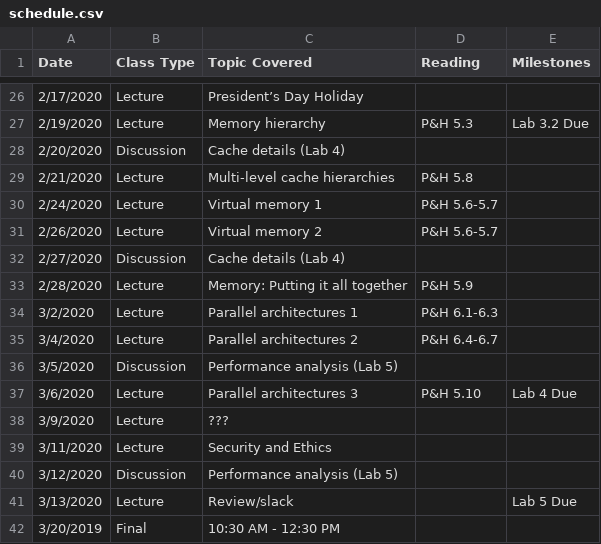
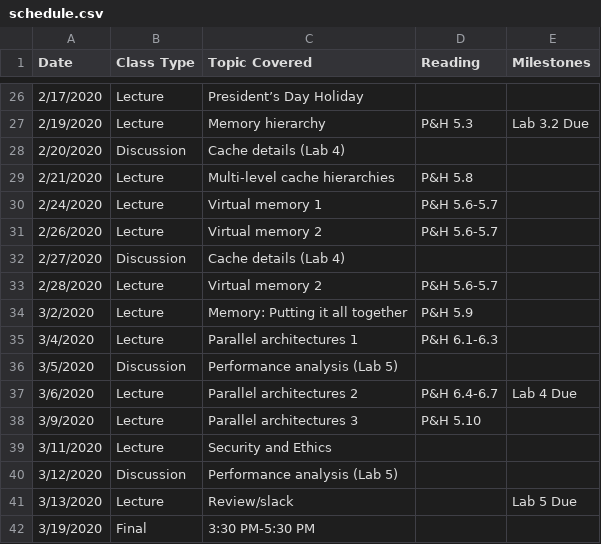
Before and after one commit to jlpteaching/ECS154B, a CSV file: syllabus/schedule.csv, drawn as a sheet; only a part is shown, gaps mark what is left out.

Commit message:
Update schedule.csv

```diff
--- a/syllabus/schedule.csv
+++ b/syllabus/schedule.csv
@@ -32,8 +32,8 @@ Date,Class Type,Topic Covered,Reading,Milestones
 2/27/2020,Discussion,Cache details (Lab 4),,
-2/28/2020,Lecture,Memory: Putting it all together,P&H 5.9,
-3/2/2020,Lecture,Parallel architectures 1,P&H 6.1-6.3,
-3/4/2020,Lecture,Parallel architectures 2,P&H 6.4-6.7,
+2/28/2020,Lecture,Virtual memory 2,P&H  5.6-5.7,
+3/2/2020,Lecture,Memory: Putting it all together,P&H 5.9,
+3/4/2020,Lecture,Parallel architectures 1,P&H 6.1-6.3,
 3/5/2020,Discussion,Performance analysis (Lab 5),,
-3/6/2020,Lecture,Parallel architectures 3,P&H 5.10,Lab 4 Due
-3/9/2020,Lecture,???,,
+3/6/2020,Lecture,Parallel architectures 2,P&H 6.4-6.7,Lab 4 Due
+3/9/2020,Lecture,Parallel architectures 3,P&H 5.10,
 3/11/2020,Lecture,Security and Ethics,,
@@ -41,2 +41,2 @@ Date,Class Type,Topic Covered,Reading,Milestones
 3/13/2020,Lecture,Review/slack,,Lab 5 Due
-3/20/2019,Final,10:30 AM - 12:30 PM,,
+3/19/2020,Final,3:30 PM-5:30 PM,,
```
